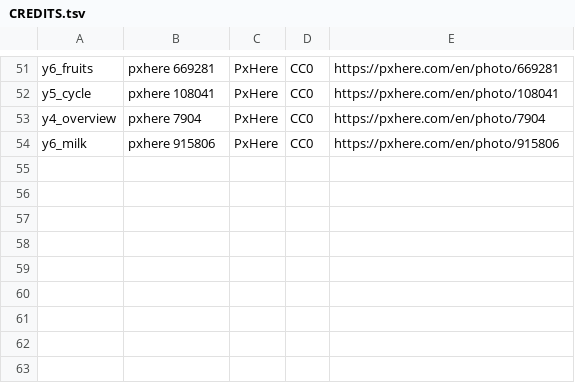
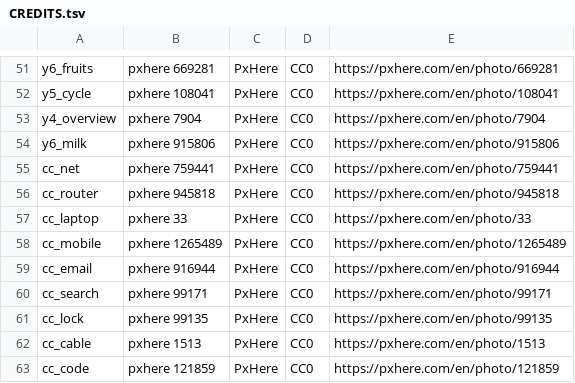
Before and after one commit to dhamuchakonline/dhamuchakonline.github.io, a TSV file: _pipeline/images/CREDITS.tsv, drawn as a sheet; only a part is shown, gaps mark what is left out; the diff names each change by its address in the sheet, - before the commit and + after, or states it on an @@ line.

```diff
--- a/_pipeline/images/CREDITS.tsv
+++ b/_pipeline/images/CREDITS.tsv
+row 55: cc_net | pxhere 759441 | PxHere | CC0 | https://pxhere.com/en/photo/759441
+row 56: cc_router | pxhere 945818 | PxHere | CC0 | https://pxhere.com/en/photo/945818
+row 57: cc_laptop | pxhere 33 | PxHere | CC0 | https://pxhere.com/en/photo/33
+row 58: cc_mobile | pxhere 1265489 | PxHere | CC0 | https://pxhere.com/en/photo/1265489
+row 59: cc_email | pxhere 916944 | PxHere | CC0 | https://pxhere.com/en/photo/916944
+row 60: cc_search | pxhere 99171 | PxHere | CC0 | https://pxhere.com/en/photo/99171
+row 61: cc_lock | pxhere 99135 | PxHere | CC0 | https://pxhere.com/en/photo/99135
+row 62: cc_cable | pxhere 1513 | PxHere | CC0 | https://pxhere.com/en/photo/1513
+row 63: cc_code | pxhere 121859 | PxHere | CC0 | https://pxhere.com/en/photo/121859
```
Also changed, not shown: 10 other files.
